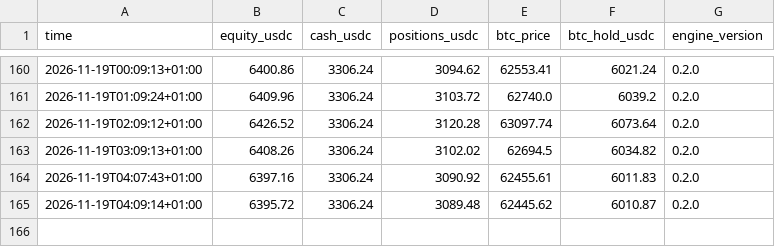
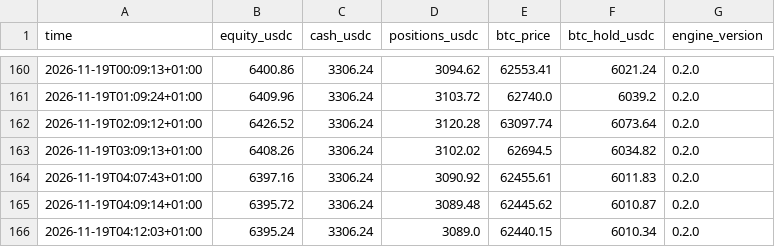
Before and after one commit to cyrillaferrere/kraken-paper, a CSV file: state/equity.csv, drawn as a sheet; only a part is shown, gaps mark what is left out.

```diff
--- a/state/equity.csv
+++ b/state/equity.csv
@@ -165 +165,2 @@ time,equity_usdc,cash_usdc,positions_usdc,btc_price,btc_hold_usdc,engine_version
 2026-11-19T04:09:14+01:00,6395.72,3306.24,3089.48,62445.62,6010.87,0.2.0
+2026-11-19T04:12:03+01:00,6395.24,3306.24,3089.0,62440.15,6010.34,0.2.0
```
Also changed, not shown: 1 other file.
